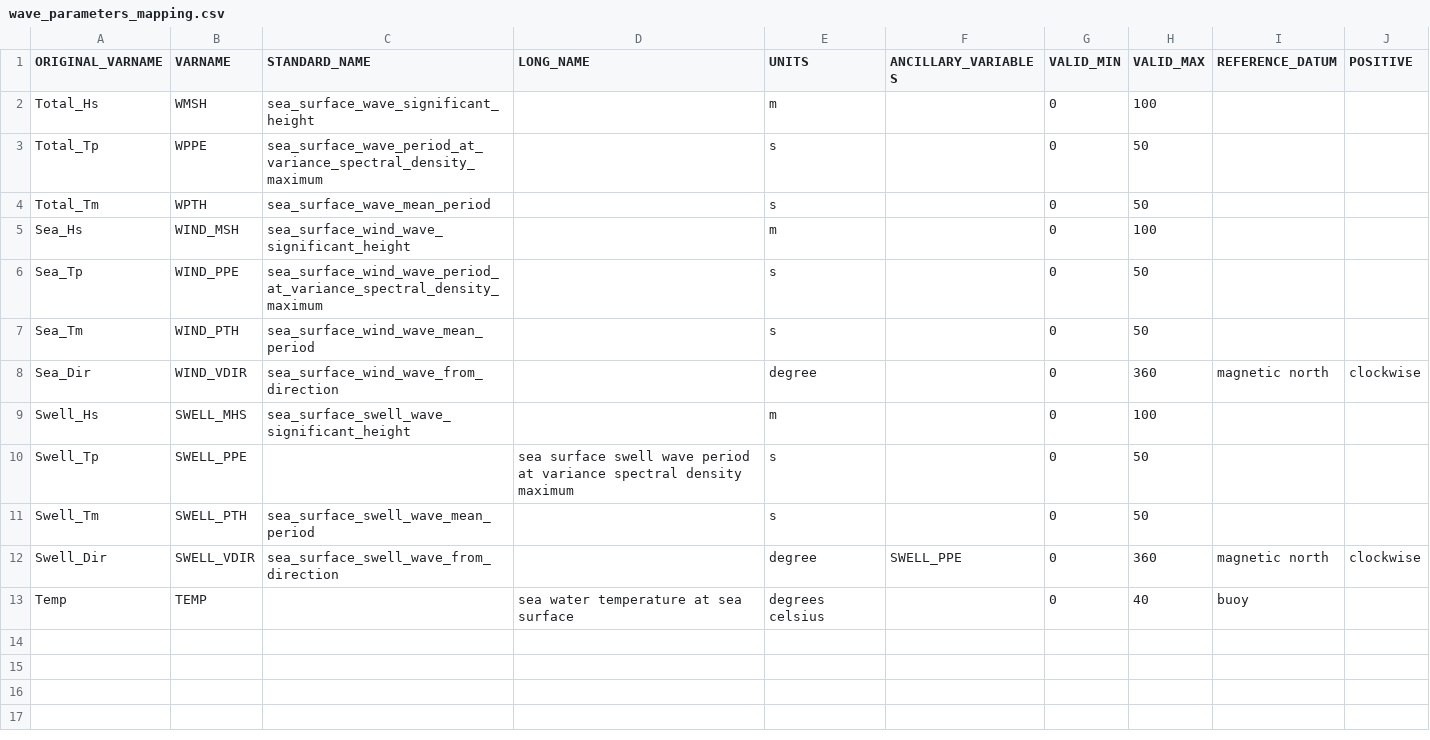
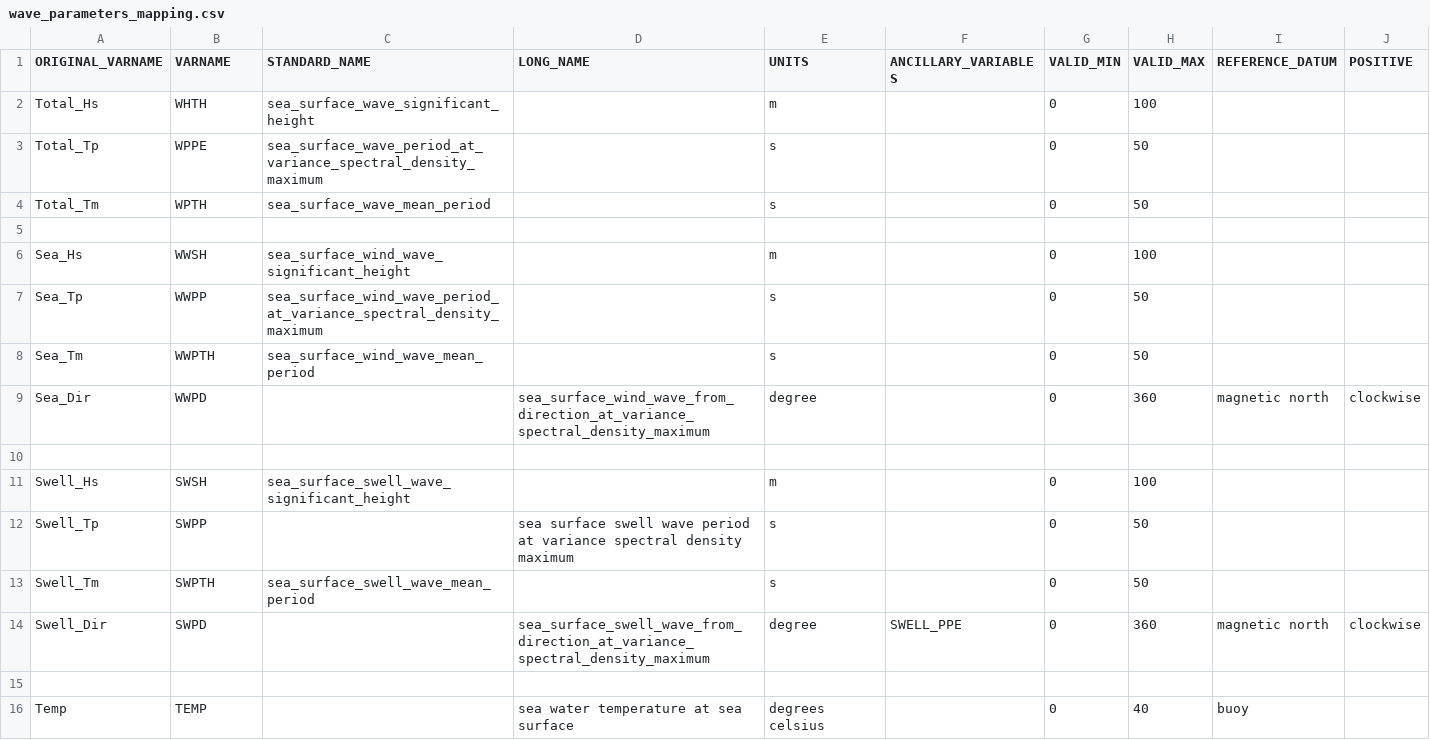
Before and after one commit to aodn/data-services, a CSV file: AODN/AODN-WAVE-DM/DOT-WA-WAVE/waverider_library/wave_parameters_mapping.csv, drawn as a sheet.

```diff
--- a/AODN/AODN-WAVE-DM/DOT-WA-WAVE/waverider_library/wave_parameters_mapping.csv
+++ b/AODN/AODN-WAVE-DM/DOT-WA-WAVE/waverider_library/wave_parameters_mapping.csv
@@ -1,13 +1,16 @@
 ORIGINAL_VARNAME,VARNAME,STANDARD_NAME,LONG_NAME,UNITS,ANCILLARY_VARIABLES,VALID_MIN,VALID_MAX,REFERENCE_DATUM,POSITIVE
-Total_Hs,WMSH,sea_surface_wave_significant_height,,m,,0,100,,
+Total_Hs,WHTH,sea_surface_wave_significant_height,,m,,0,100,,
 Total_Tp,WPPE,sea_surface_wave_period_at_variance_spectral_density_maximum,,s,,0,50,,
 Total_Tm,WPTH,sea_surface_wave_mean_period,,s,,0,50,,
-Sea_Hs,WIND_MSH,sea_surface_wind_wave_significant_height,,m,,0,100,,
-Sea_Tp,WIND_PPE,sea_surface_wind_wave_period_at_variance_spectral_density_maximum,,s,,0,50,,
-Sea_Tm,WIND_PTH,sea_surface_wind_wave_mean_period,,s,,0,50,,
-Sea_Dir,WIND_VDIR,sea_surface_wind_wave_from_direction,,degree,,0,360,magnetic north,clockwise
-Swell_Hs,SWELL_MHS,sea_surface_swell_wave_significant_height,,m,,0,100,,
-Swell_Tp,SWELL_PPE,,sea surface swell wave period at variance spectral density maximum,s,,0,50,,
-Swell_Tm,SWELL_PTH,sea_surface_swell_wave_mean_period,,s,,0,50,,
-Swell_Dir,SWELL_VDIR,sea_surface_swell_wave_from_direction,,degree,SWELL_PPE,0,360,magnetic north,clockwise
+
+Sea_Hs,WWSH,sea_surface_wind_wave_significant_height,,m,,0,100,,
+Sea_Tp,WWPP,sea_surface_wind_wave_period_at_variance_spectral_density_maximum,,s,,0,50,,
+Sea_Tm,WWPTH,sea_surface_wind_wave_mean_period,,s,,0,50,,
+Sea_Dir,WWPD,,sea_surface_wind_wave_from_direction_at_variance_spectral_density_maximum,degree,,0,360,magnetic north,clockwise
+
+Swell_Hs,SWSH,sea_surface_swell_wave_significant_height,,m,,0,100,,
+Swell_Tp,SWPP,,sea surface swell wave period at variance spectral density maximum,s,,0,50,,
+Swell_Tm,SWPTH,sea_surface_swell_wave_mean_period,,s,,0,50,,
+Swell_Dir,SWPD,,sea_surface_swell_wave_from_direction_at_variance_spectral_density_maximum,degree,SWELL_PPE,0,360,magnetic north,clockwise
+
 Temp,TEMP,,sea water temperature at sea surface,degrees celsius,,0,40,buoy,
```
Also changed, not shown: AODN/AODN-WAVE-DM/DOT-WA-WAVE/awac_library/wave_parameters_mapping.csv, 13 other files.
